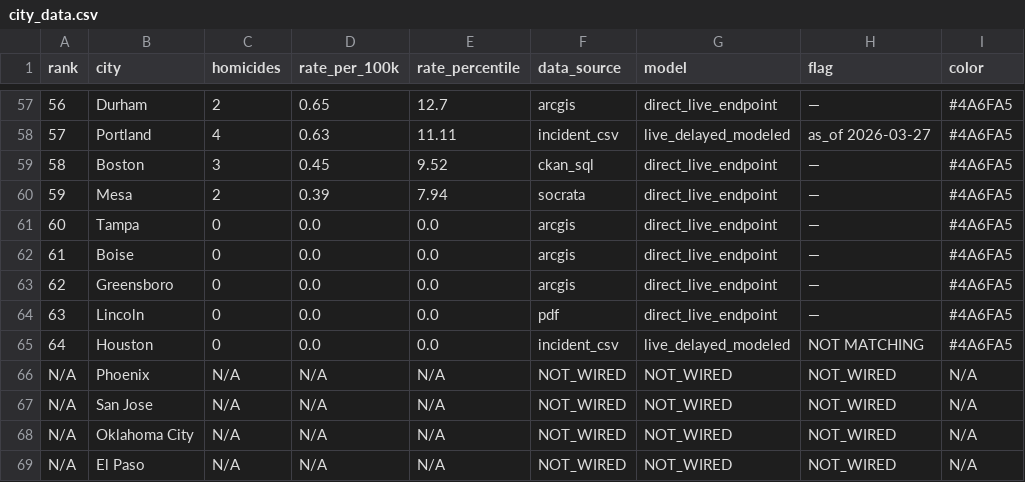
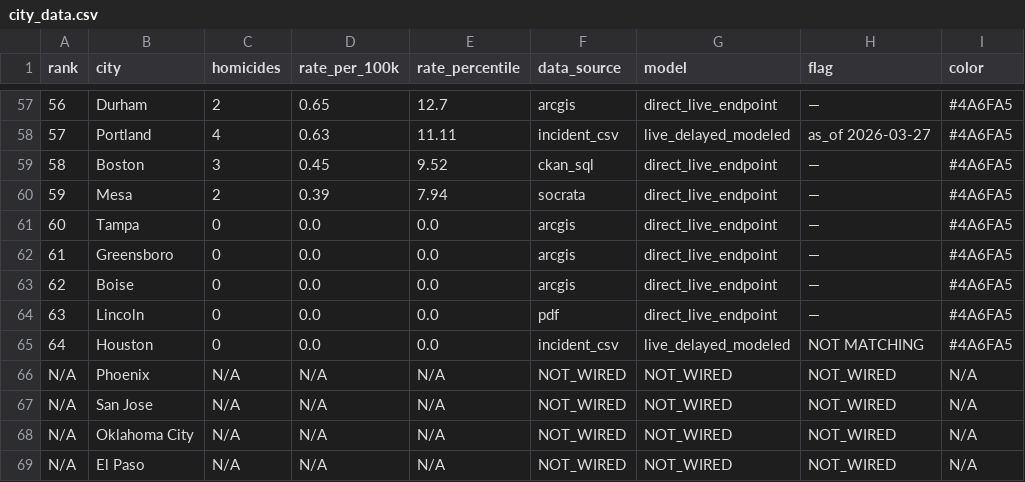
Before and after one commit to ro00archworkall/homicide_tracker, a CSV file: src/data/city_data.csv, drawn as a sheet; only a part is shown, gaps mark what is left out.

```diff
--- a/src/data/city_data.csv
+++ b/src/data/city_data.csv
@@ -61,4 +61,4 @@ rank,city,homicides,rate_per_100k,rate_percentile,data_source,model,flag,color
 60,Tampa,0,0.0,0.0,arcgis,direct_live_endpoint,—,#4A6FA5
-61,Boise,0,0.0,0.0,arcgis,direct_live_endpoint,—,#4A6FA5
-62,Greensboro,0,0.0,0.0,arcgis,direct_live_endpoint,—,#4A6FA5
+61,Greensboro,0,0.0,0.0,arcgis,direct_live_endpoint,—,#4A6FA5
+62,Boise,0,0.0,0.0,arcgis,direct_live_endpoint,—,#4A6FA5
 63,Lincoln,0,0.0,0.0,pdf,direct_live_endpoint,—,#4A6FA5
```
Also changed, not shown: 1 other file.
